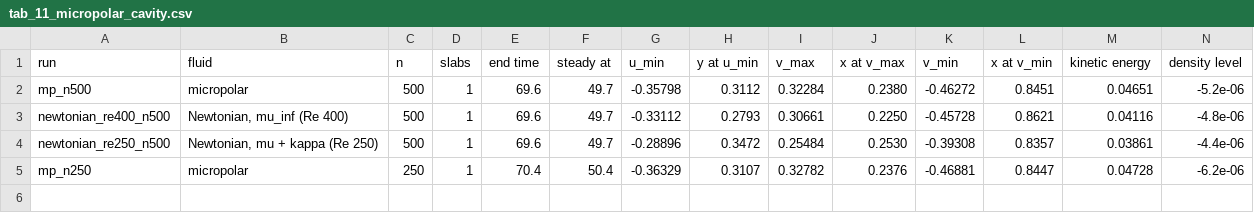
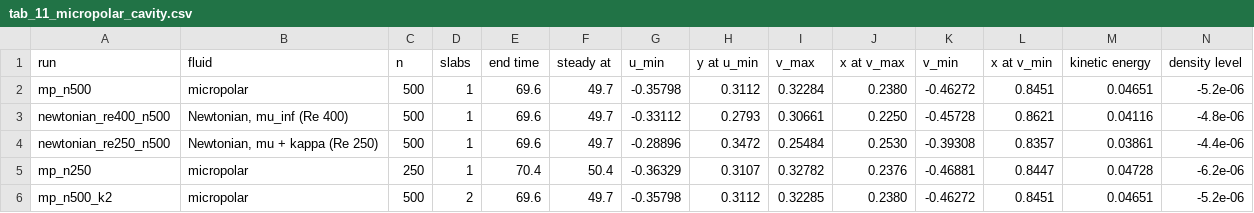
Before and after one commit to cchenyixuan/vulkan-demo, a CSV file: data/micropolar/ch5_draft/tab_11_micropolar_cavity.csv, drawn as a sheet; only a part is shown; rows hold the shown columns only; the diff names each change by its address in the sheet, - before the commit and + after, or states it on an @@ line.

```diff
--- a/data/micropolar/ch5_draft/tab_11_micropolar_cavity.csv
+++ b/data/micropolar/ch5_draft/tab_11_micropolar_cavity.csv
+row 6: mp_n500_k2 | micropolar | 500 | 2 | 69.6 | 49.7 | -0.35798 | 0.3112 | 0.32285 | 0.2380 | -0.46272 | 0.8451 | 0.04651 | -5.2e-06
```
Also changed, not shown: 12 other files.
